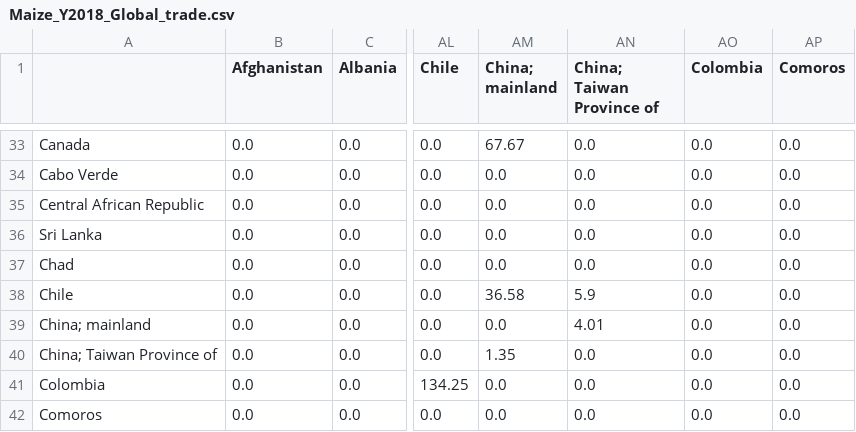
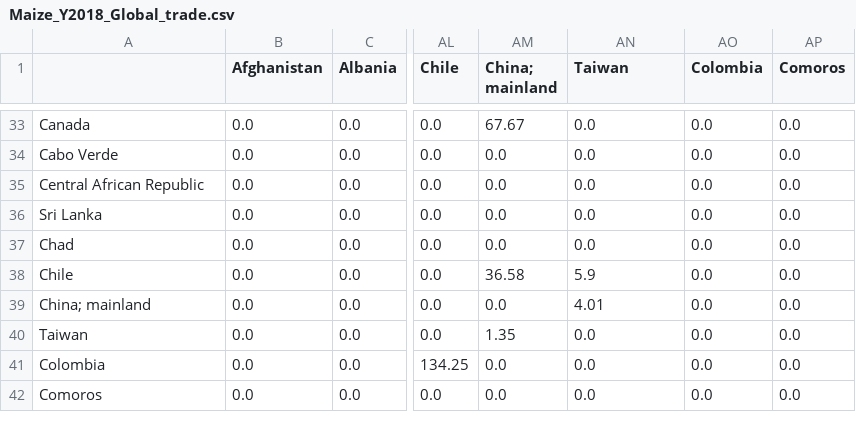
Before and after one commit to lukaszgajewski/pytradeshifts, a CSV file: data/preprocessed_data/Maize_Y2018_Global_trade.csv, drawn as a sheet; only a part is shown, gaps mark what is left out; the diff names each change by its address in the sheet, - before the commit and + after, or states it on an @@ line.

Commit message:
Updated name of Taiwan

```diff
--- a/data/preprocessed_data/Maize_Y2018_Global_trade.csv
+++ b/data/preprocessed_data/Maize_Y2018_Global_trade.csv
-AN1: China; Taiwan Province of
+AN1: Taiwan
-A40: China; Taiwan Province of
+A40: Taiwan
```
Also changed, not shown: data/preprocessed_data/Maize_Y2018_Global_production.csv, data/preprocessed_data/Rice_Y2018_Global_production.csv, 3 other files.
